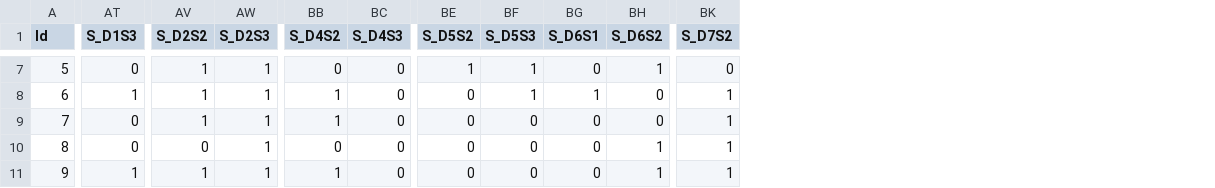
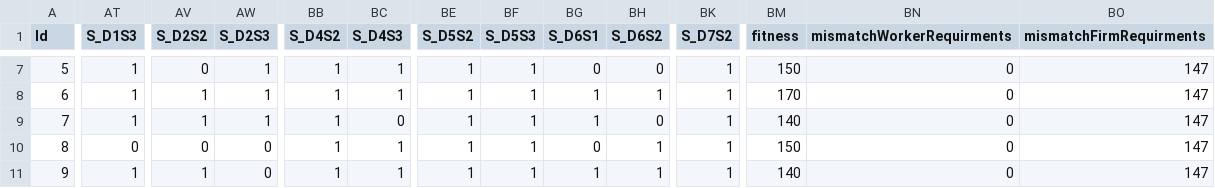
Before and after one commit to tempgit1325/geneTemp, a CSV file: Wersja2-znormalizowane zyczenia/msi1/wyniki/genetic_Result1.csv, drawn as a sheet; only a part is shown, gaps mark what is left out; the diff covers the shown part only; the diff names each change by its address in the sheet, - before the commit and + after, or states it on an @@ line.

```diff
--- a/Wersja2-znormalizowane zyczenia/msi1/wyniki/genetic_Result1.csv
+++ b/Wersja2-znormalizowane zyczenia/msi1/wyniki/genetic_Result1.csv
+column BM (fitness), rows 7-11: 150 | 170 | 140 | 150 | 140
+column BN (mismatchWorkerRequirments), rows 7-11: all 0
+column BO (mismatchFirmRequirments), rows 7-11: all 147
-AT7 (S_D1S3): 0
+AT7 (S_D1S3): 1
-AV7 (S_D2S2): 1
+AV7 (S_D2S2): 0
-BB7 (S_D4S2): 0
+BB7 (S_D4S2): 1
-BC7:BC8 (S_D4S3): 0
+BC7:BC8 (S_D4S3): 1
-BH7 (S_D6S2): 1
+BH7 (S_D6S2): 0
-BK7 (S_D7S2): 0
+BK7 (S_D7S2): 1
-BE8:BE11 (S_D5S2): 0
+BE8:BE11 (S_D5S2): 1
-BH8 (S_D6S2): 0
+BH8 (S_D6S2): 1
-AT9 (S_D1S3): 0
+AT9 (S_D1S3): 1
-BF9:BF11 (S_D5S3): 0
+BF9:BF11 (S_D5S3): 1
-BG9 (S_D6S1): 0
+BG9 (S_D6S1): 1
-AW10:AW11 (S_D2S3): 1
+AW10:AW11 (S_D2S3): 0
-BB10 (S_D4S2): 0
+BB10 (S_D4S2): 1
-BC10:BC11 (S_D4S3): 0
+BC10:BC11 (S_D4S3): 1
-BG11 (S_D6S1): 0
+BG11 (S_D6S1): 1
```
Also changed, not shown: 40 edited cells elsewhere in this file, 3 other files.
